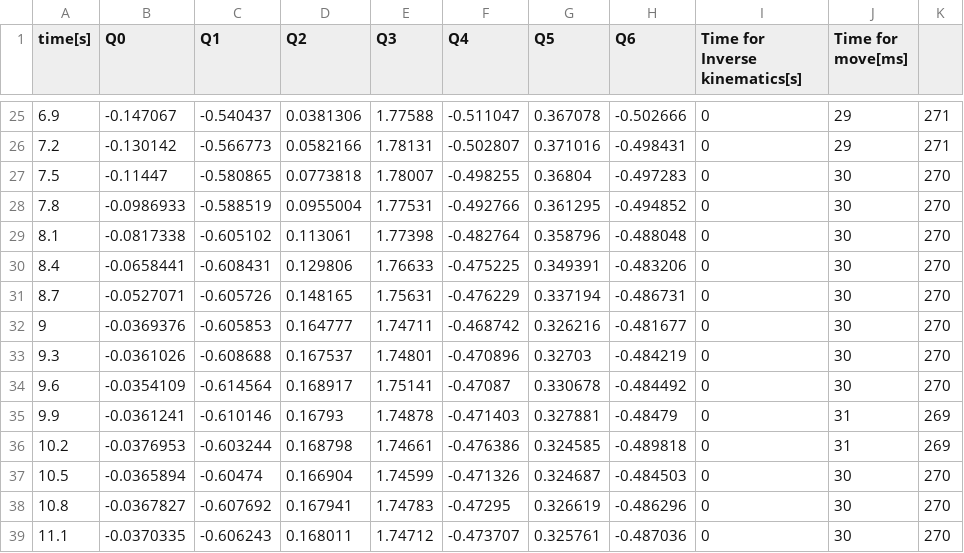
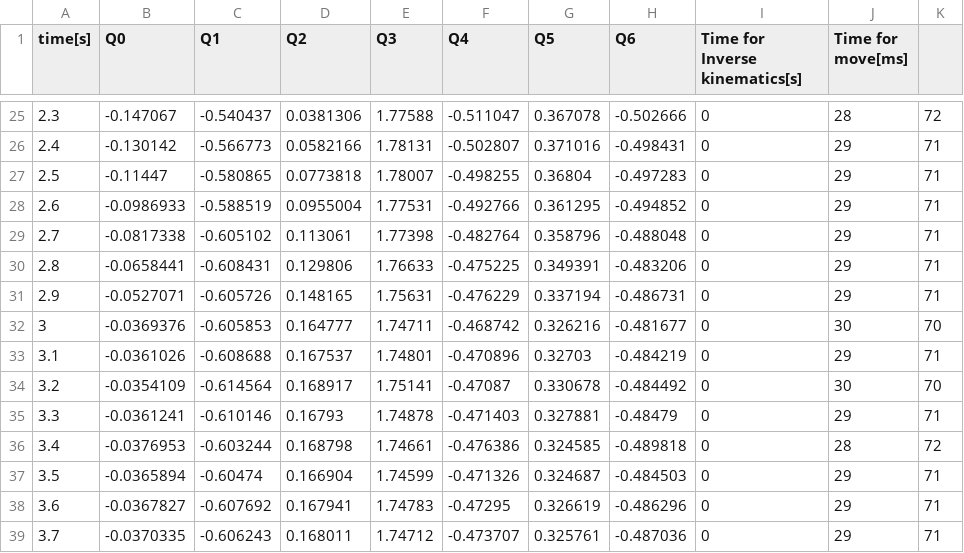
Before and after one commit to BatekPetr/FinalProject, a CSV file: results/joints_M_Targ_Pts.csv, drawn as a sheet; only a part is shown, gaps mark what is left out; the diff covers the shown part only.

```diff
--- a/results/joints_M_Targ_Pts.csv
+++ b/results/joints_M_Targ_Pts.csv
@@ -25,15 +25,15 @@ time[s], Q0, Q1, Q2, Q3, Q4, Q5, Q6, Time for Inverse kinematics[s], Time for mo
-6.9, -0.147067, -0.540437, 0.0381306, 1.77588, -0.511047, 0.367078, -0.502666, 0, 29, 271
-7.2, -0.130142, -0.566773, 0.0582166, 1.78131, -0.502807, 0.371016, -0.498431, 0, 29, 271
-7.5, -0.11447, -0.580865, 0.0773818, 1.78007, -0.498255, 0.36804, -0.497283, 0, 30, 270
-7.8, -0.0986933, -0.588519, 0.0955004, 1.77531, -0.492766, 0.361295, -0.494852, 0, 30, 270
-8.1, -0.0817338, -0.605102, 0.113061, 1.77398, -0.482764, 0.358796, -0.488048, 0, 30, 270
-8.4, -0.0658441, -0.608431, 0.129806, 1.76633, -0.475225, 0.349391, -0.483206, 0, 30, 270
-8.7, -0.0527071, -0.605726, 0.148165, 1.75631, -0.476229, 0.337194, -0.486731, 0, 30, 270
-9, -0.0369376, -0.605853, 0.164777, 1.74711, -0.468742, 0.326216, -0.481677, 0, 30, 270
-9.3, -0.0361026, -0.608688, 0.167537, 1.74801, -0.470896, 0.32703, -0.484219, 0, 30, 270
-9.6, -0.0354109, -0.614564, 0.168917, 1.75141, -0.47087, 0.330678, -0.484492, 0, 30, 270
-9.9, -0.0361241, -0.610146, 0.16793, 1.74878, -0.471403, 0.327881, -0.48479, 0, 31, 269
-10.2, -0.0376953, -0.603244, 0.168798, 1.74661, -0.476386, 0.324585, -0.489818, 0, 31, 269
-10.5, -0.0365894, -0.60474, 0.166904, 1.74599, -0.471326, 0.324687, -0.484503, 0, 30, 270
-10.8, -0.0367827, -0.607692, 0.167941, 1.74783, -0.47295, 0.326619, -0.486296, 0, 30, 270
-11.1, -0.0370335, -0.606243, 0.168011, 1.74712, -0.473707, 0.325761, -0.487036, 0, 30, 270
+2.3, -0.147067, -0.540437, 0.0381306, 1.77588, -0.511047, 0.367078, -0.502666, 0, 28, 72
+2.4, -0.130142, -0.566773, 0.0582166, 1.78131, -0.502807, 0.371016, -0.498431, 0, 29, 71
+2.5, -0.11447, -0.580865, 0.0773818, 1.78007, -0.498255, 0.36804, -0.497283, 0, 29, 71
+2.6, -0.0986933, -0.588519, 0.0955004, 1.77531, -0.492766, 0.361295, -0.494852, 0, 29, 71
+2.7, -0.0817338, -0.605102, 0.113061, 1.77398, -0.482764, 0.358796, -0.488048, 0, 29, 71
+2.8, -0.0658441, -0.608431, 0.129806, 1.76633, -0.475225, 0.349391, -0.483206, 0, 29, 71
+2.9, -0.0527071, -0.605726, 0.148165, 1.75631, -0.476229, 0.337194, -0.486731, 0, 29, 71
+3, -0.0369376, -0.605853, 0.164777, 1.74711, -0.468742, 0.326216, -0.481677, 0, 30, 70
+3.1, -0.0361026, -0.608688, 0.167537, 1.74801, -0.470896, 0.32703, -0.484219, 0, 29, 71
+3.2, -0.0354109, -0.614564, 0.168917, 1.75141, -0.47087, 0.330678, -0.484492, 0, 30, 70
+3.3, -0.0361241, -0.610146, 0.16793, 1.74878, -0.471403, 0.327881, -0.48479, 0, 29, 71
+3.4, -0.0376953, -0.603244, 0.168798, 1.74661, -0.476386, 0.324585, -0.489818, 0, 28, 72
+3.5, -0.0365894, -0.60474, 0.166904, 1.74599, -0.471326, 0.324687, -0.484503, 0, 29, 71
+3.6, -0.0367827, -0.607692, 0.167941, 1.74783, -0.47295, 0.326619, -0.486296, 0, 29, 71
+3.7, -0.0370335, -0.606243, 0.168011, 1.74712, -0.473707, 0.325761, -0.487036, 0, 29, 71
```
Also changed, not shown: 103 edited cells elsewhere in this file, results/joints_1_Targ_Pt.csv, results/tool_pose_1_Targ_Pt.csv, 9 other files.
